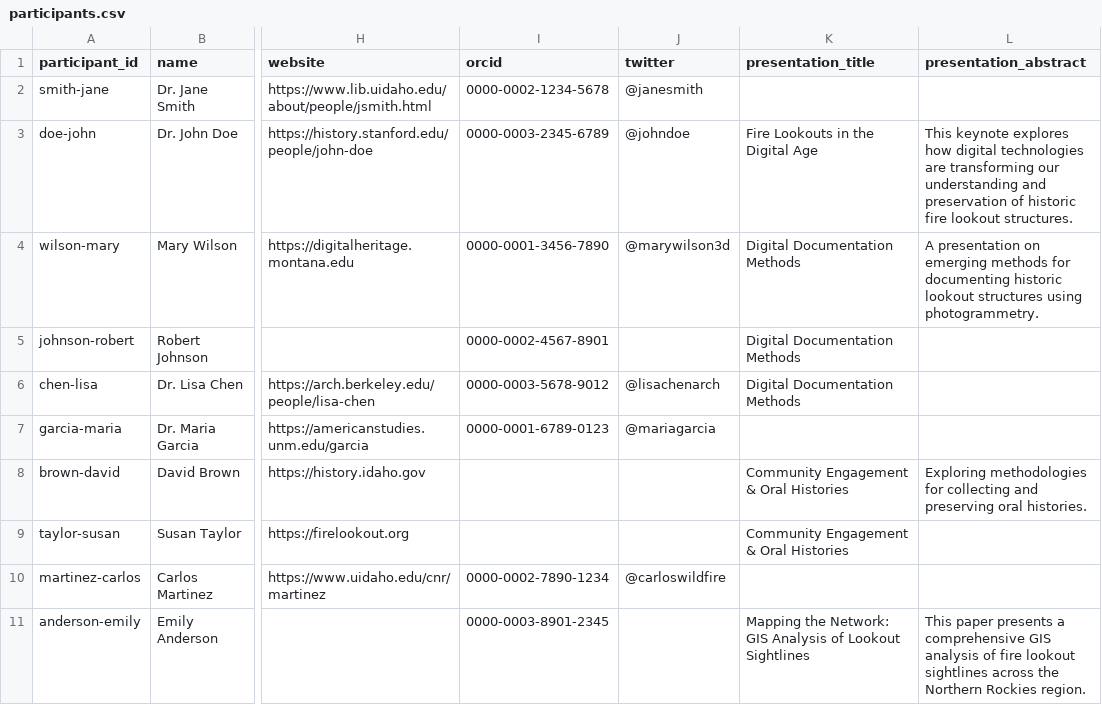
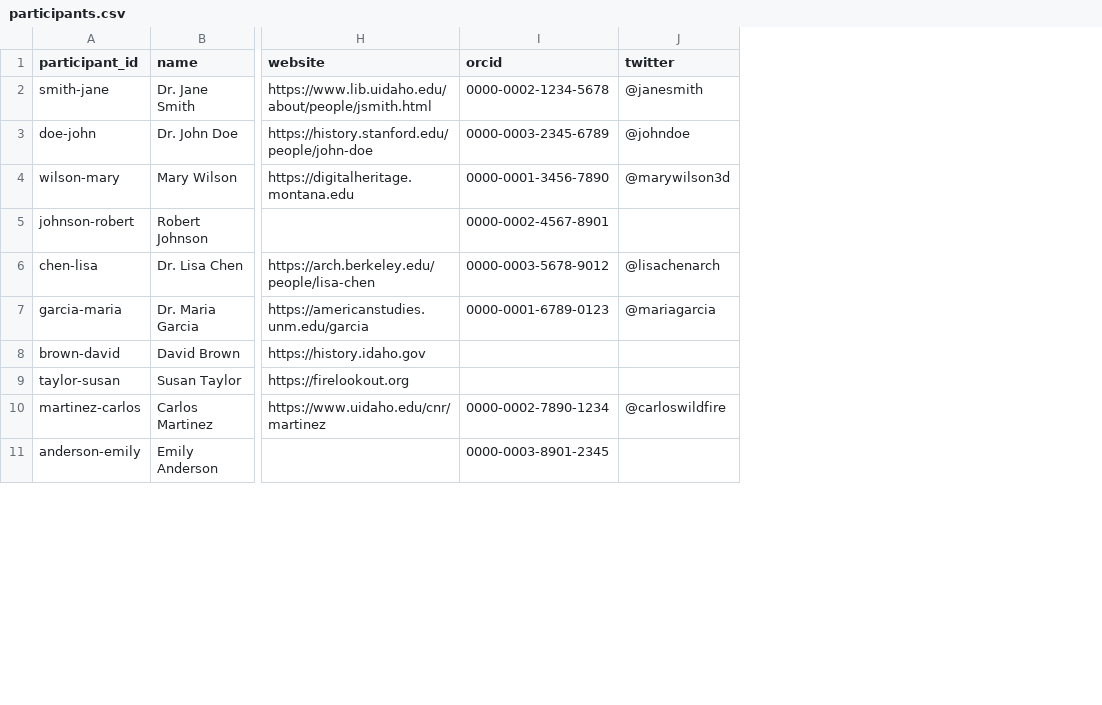
Before and after one commit to dcnb/CB-conference, a CSV file: _data/participants.csv, drawn as a sheet; only a part is shown, gaps mark what is left out; the diff names each change by its address in the sheet, - before the commit and + after, or states it on an @@ line.

```diff
--- a/_data/participants.csv
+++ b/_data/participants.csv
-column K (presentation_title), rows 3-11: Fire Lookouts in the Digital Age | Digital Documentation Methods | Digital Documentation Methods | Digital Documentation Methods |  | Community Engagement & Oral Histories | Community Engagement & Oral Histories |  | Mapping the Network: GIS Analysis of Lookout Sightlines
-column L (presentation_abstract), rows 3-11: This keynote explores how digital technologies are transforming our understanding and preservation of historic fire lookout structures. | A presentation on emerging methods for documenting historic lookout structures using photogrammetry. |  |  |  | Exploring methodologies for collecting and preserving oral histories. |  |  | This paper presents a comprehensive GIS analysis of fire lookout sightlines across the Northern Rockies region.
```
Also changed, not shown: _data/events.csv, 4 other files.
